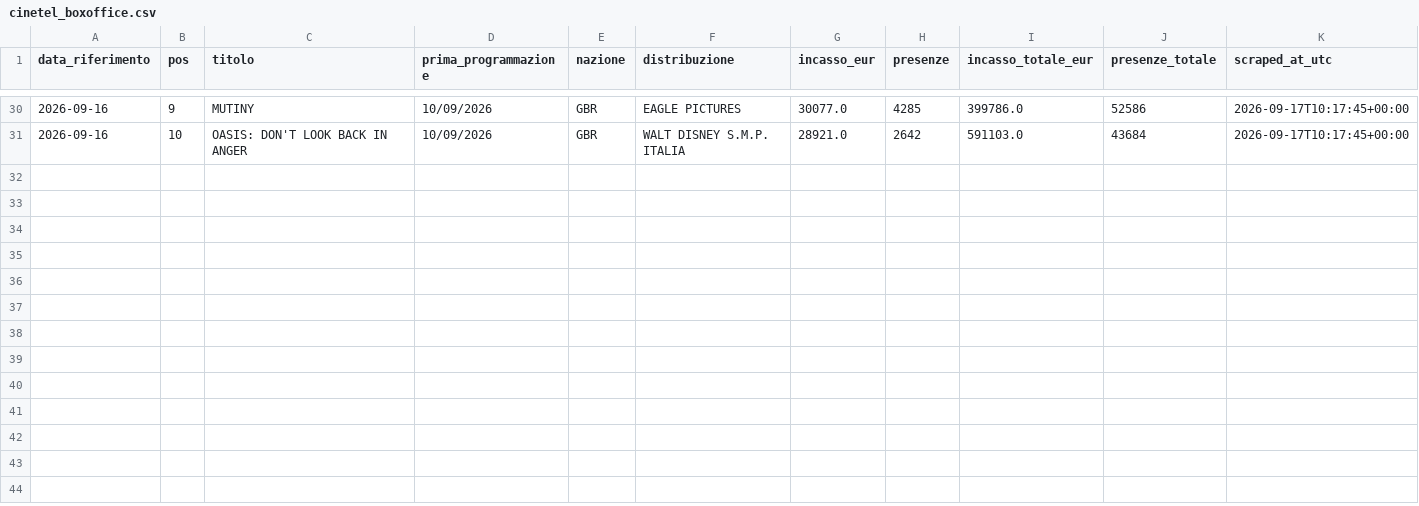
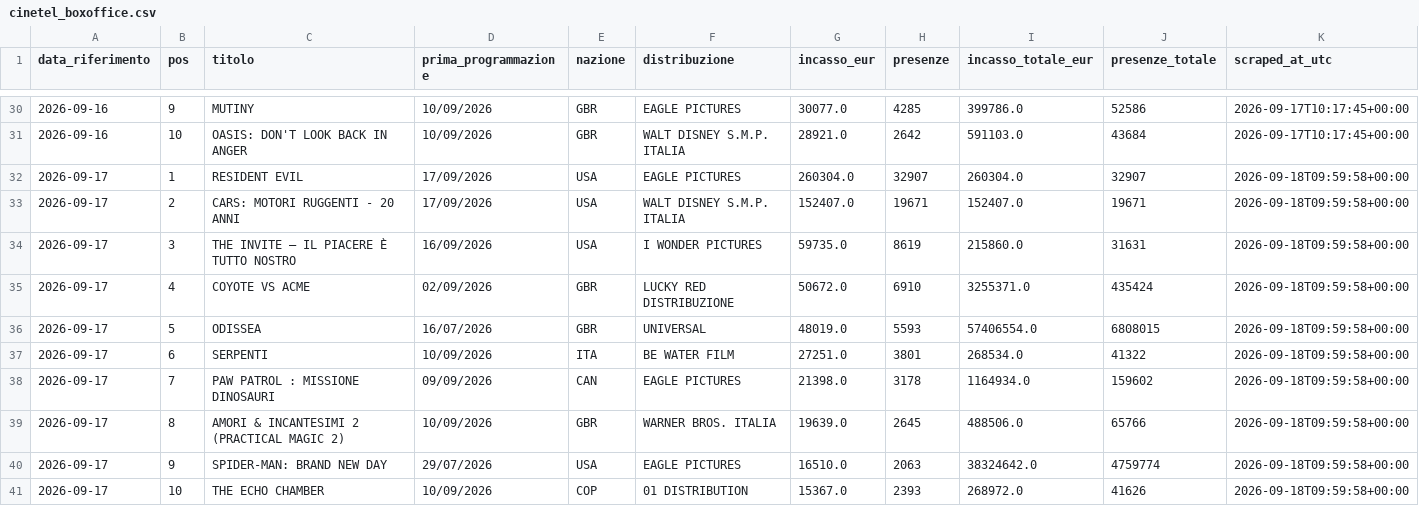
Before and after one commit to gniola/Cinetel-Scraper, a CSV file: data/cinetel_boxoffice.csv, drawn as a sheet; only a part is shown, gaps mark what is left out.

```diff
--- a/data/cinetel_boxoffice.csv
+++ b/data/cinetel_boxoffice.csv
@@ -31 +31,11 @@ data_riferimento,pos,titolo,prima_programmazione,nazione,distribuzione,incasso_e
 2026-09-16,10,OASIS: DON'T LOOK BACK IN ANGER,10/09/2026,GBR,WALT DISNEY S.M.P. ITALIA,28921.0,2642,591103.0,43684,2026-09-17T10:17:45+00:00
+2026-09-17,1,RESIDENT EVIL,17/09/2026,USA,EAGLE PICTURES,260304.0,32907,260304.0,32907,2026-09-18T09:59:58+00:00
+2026-09-17,2,CARS: MOTORI RUGGENTI - 20 ANNI,17/09/2026,USA,WALT DISNEY S.M.P. ITALIA,152407.0,19671,152407.0,19671,2026-09-18T09:59:58+00:00
+2026-09-17,3,THE INVITE – IL PIACERE È TUTTO NOSTRO,16/09/2026,USA,I WONDER PICTURES,59735.0,8619,215860.0,31631,2026-09-18T09:59:58+00:00
+2026-09-17,4,COYOTE VS ACME,02/09/2026,GBR,LUCKY RED DISTRIBUZIONE,50672.0,6910,3255371.0,435424,2026-09-18T09:59:58+00:00
+2026-09-17,5,ODISSEA,16/07/2026,GBR,UNIVERSAL,48019.0,5593,57406554.0,6808015,2026-09-18T09:59:58+00:00
+2026-09-17,6,SERPENTI,10/09/2026,ITA,BE WATER FILM,27251.0,3801,268534.0,41322,2026-09-18T09:59:58+00:00
+2026-09-17,7,PAW PATROL : MISSIONE DINOSAURI,09/09/2026,CAN,EAGLE PICTURES,21398.0,3178,1164934.0,159602,2026-09-18T09:59:58+00:00
+2026-09-17,8,AMORI & INCANTESIMI 2 (PRACTICAL MAGIC 2),10/09/2026,GBR,WARNER BROS. ITALIA,19639.0,2645,488506.0,65766,2026-09-18T09:59:58+00:00
+2026-09-17,9,SPIDER-MAN: BRAND NEW DAY,29/07/2026,USA,EAGLE PICTURES,16510.0,2063,38324642.0,4759774,2026-09-18T09:59:58+00:00
+2026-09-17,10,THE ECHO CHAMBER,10/09/2026,COP,01 DISTRIBUTION,15367.0,2393,268972.0,41626,2026-09-18T09:59:58+00:00
```
Also changed, not shown: 1 other file.
